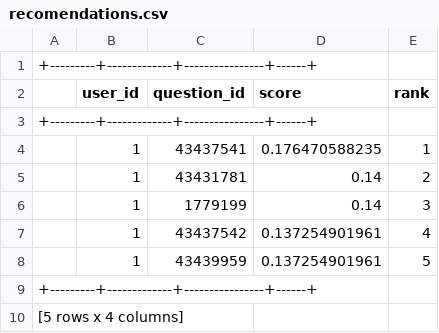
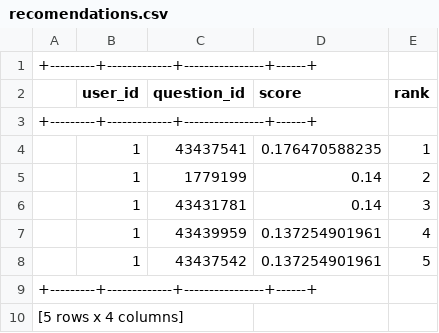
Before and after one commit to bitaan/StackOverflowRecomender, a CSV file: stack_api/recomendations.csv, drawn as a sheet.

```diff
--- a/stack_api/recomendations.csv
+++ b/stack_api/recomendations.csv
@@ -4,6 +4,6 @@
 |    1    |   43437541  | 0.176470588235 |  1   |
-|    1    |   43431781  |      0.14      |  2   |
-|    1    |   1779199   |      0.14      |  3   |
-|    1    |   43437542  | 0.137254901961 |  4   |
-|    1    |   43439959  | 0.137254901961 |  5   |
+|    1    |   1779199   |      0.14      |  2   |
+|    1    |   43431781  |      0.14      |  3   |
+|    1    |   43439959  | 0.137254901961 |  4   |
+|    1    |   43437542  | 0.137254901961 |  5   |
 +---------+-------------+----------------+------+
```
Also changed, not shown: 2 other files.
